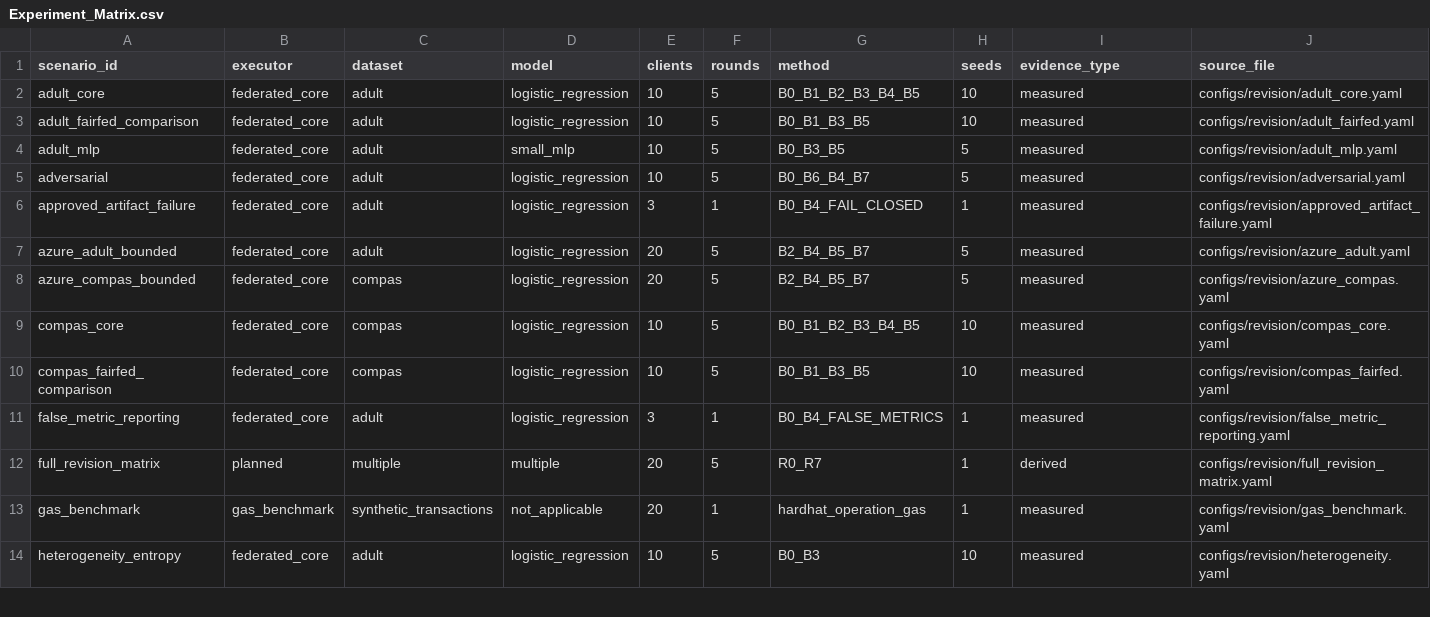
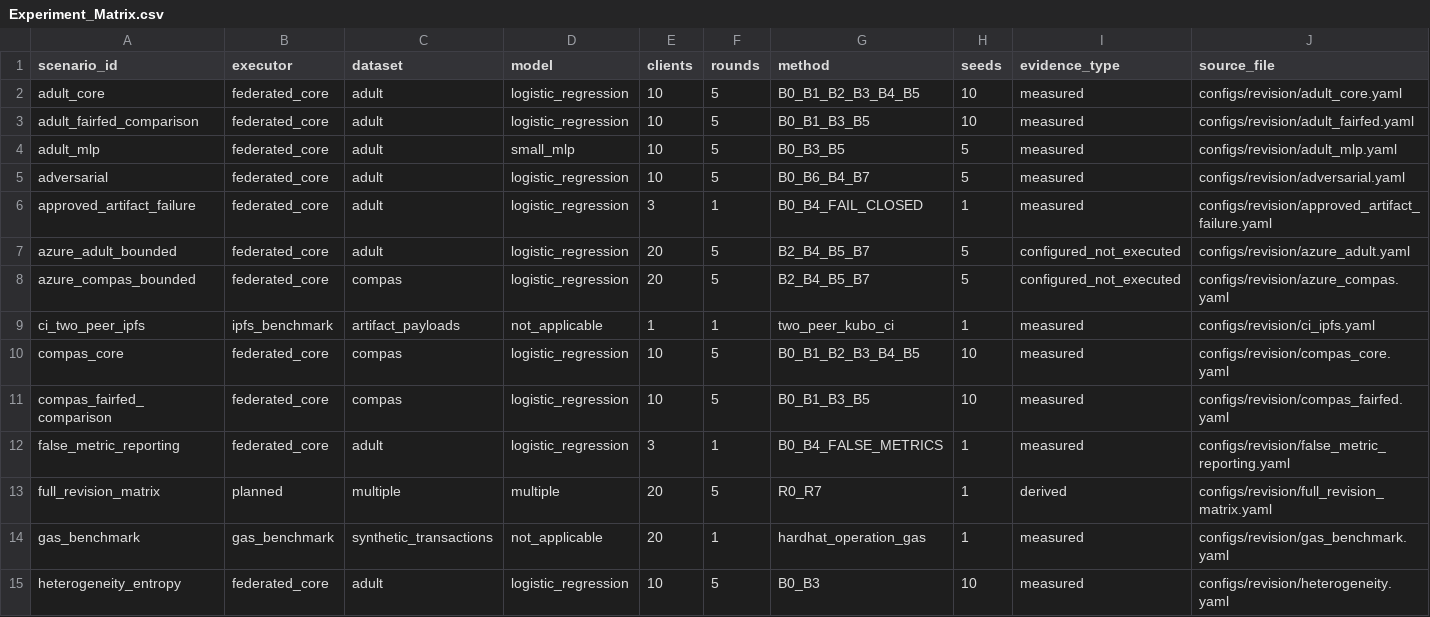
Before and after one commit to ajalkhodair-spec/FairAI, a CSV file: outputs/major_revision/primary_csv/Experiment_Matrix.csv, drawn as a sheet; only a part is shown.

```diff
--- a/outputs/major_revision/primary_csv/Experiment_Matrix.csv
+++ b/outputs/major_revision/primary_csv/Experiment_Matrix.csv
@@ -6,4 +6,5 @@ adversarial,federated_core,adult,logistic_regression,10,5,B0_B6_B4_B7,5,measured
 approved_artifact_failure,federated_core,adult,logistic_regression,3,1,B0_B4_FAIL_CLOSED,1,measured,configs/revision/approved_artifact_failure.yaml
-azure_adult_bounded,federated_core,adult,logistic_regression,20,5,B2_B4_B5_B7,5,measured,configs/revision/azure_adult.yaml
-azure_compas_bounded,federated_core,compas,logistic_regression,20,5,B2_B4_B5_B7,5,measured,configs/revision/azure_compas.yaml
+azure_adult_bounded,federated_core,adult,logistic_regression,20,5,B2_B4_B5_B7,5,configured_not_executed,configs/revision/azure_adult.yaml
+azure_compas_bounded,federated_core,compas,logistic_regression,20,5,B2_B4_B5_B7,5,configured_not_executed,configs/revision/azure_compas.yaml
+ci_two_peer_ipfs,ipfs_benchmark,artifact_payloads,not_applicable,1,1,two_peer_kubo_ci,1,measured,configs/revision/ci_ipfs.yaml
 compas_core,federated_core,compas,logistic_regression,10,5,B0_B1_B2_B3_B4_B5,10,measured,configs/revision/compas_core.yaml
```
Also changed, not shown: outputs/major_revision/primary_csv/Adversarial_Results.csv, outputs/major_revision/primary_csv/README.csv, 21 other files.
